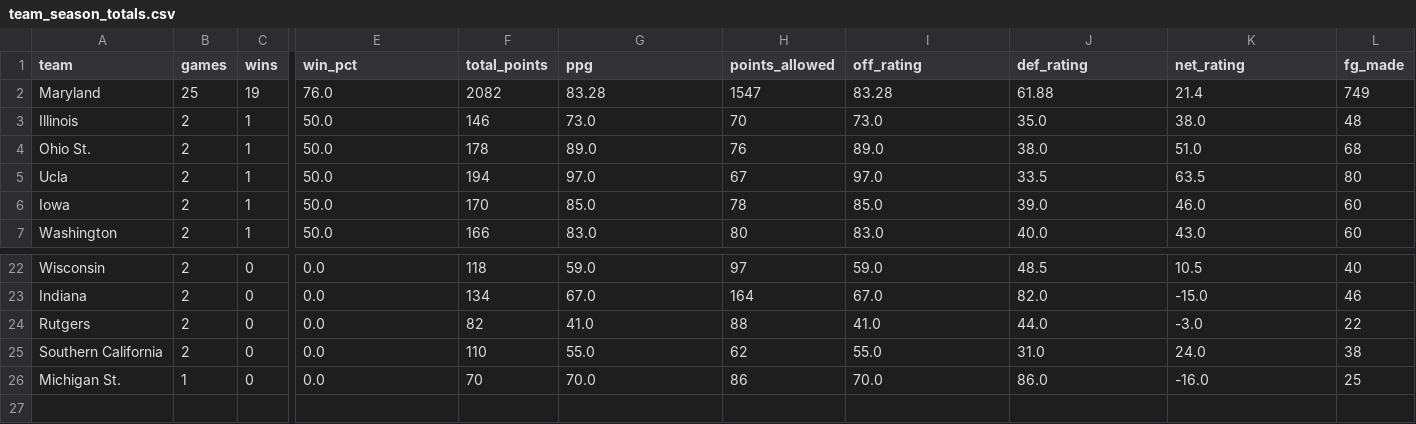
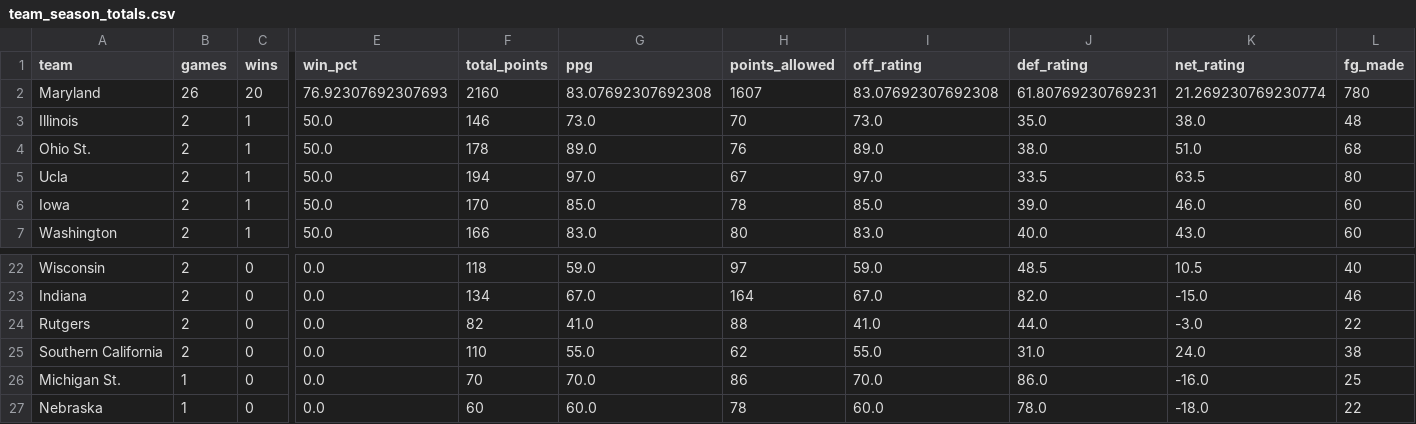
Before and after one commit to dwillis/umdwbb-data, a CSV file: 2025-26/team_season_totals.csv, drawn as a sheet; only a part is shown, gaps mark what is left out; rows hold the shown columns only; the diff covers the shown part only; the diff names each change by its address in the sheet, - before the commit and + after, or states it on an @@ line.

```diff
--- a/2025-26/team_season_totals.csv
+++ b/2025-26/team_season_totals.csv
-B2 (games): 25
+B2 (games): 26
-C2 (wins): 19
+C2 (wins): 20
-E2 (win_pct): 76.0
+E2 (win_pct): 76.92307692307693
-F2 (total_points): 2082
+F2 (total_points): 2160
-G2 (ppg): 83.28
+G2 (ppg): 83.07692307692308
-H2 (points_allowed): 1547
+H2 (points_allowed): 1607
-I2 (off_rating): 83.28
+I2 (off_rating): 83.07692307692308
-J2 (def_rating): 61.88
+J2 (def_rating): 61.80769230769231
-K2 (net_rating): 21.4
+K2 (net_rating): 21.269230769230774
-L2 (fg_made): 749
+L2 (fg_made): 780
+row 27: Nebraska | 1 | 0 | 0.0 | 60 | 60.0 | 78 | 60.0 | 78.0 | -18.0 | 22
```
Also changed, not shown: 23 edited cells elsewhere in this file, 2025-26/assists.csv, 2025-26/game_info.csv, 8 other files.
